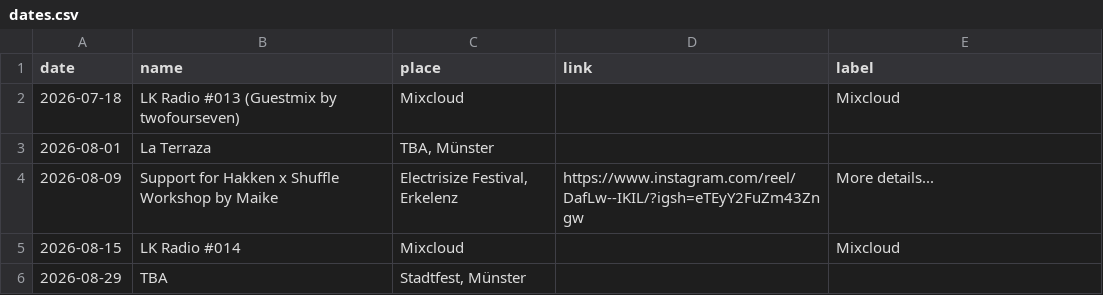
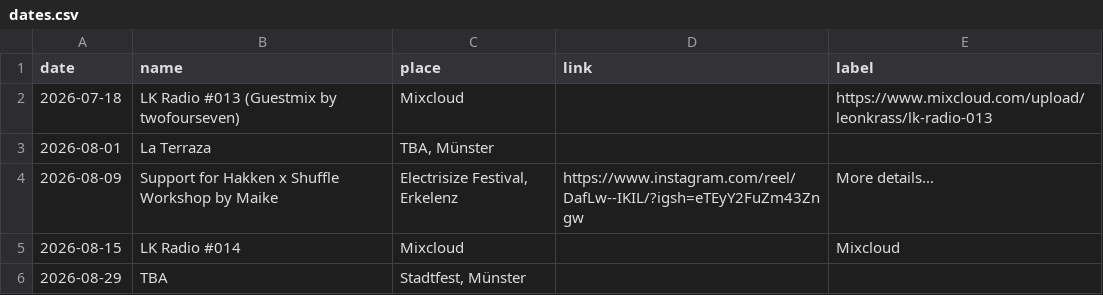
Before and after one commit to lakrass/leonkrass.de, a CSV file: dates.csv, drawn as a sheet.

Commit message:
link

```diff
--- a/dates.csv
+++ b/dates.csv
@@ -1,3 +1,3 @@
 date,name,place,link,label
-2026-07-18,"LK Radio #013 (Guestmix by twofourseven)","Mixcloud",,Mixcloud
+2026-07-18,"LK Radio #013 (Guestmix by twofourseven)","Mixcloud",,https://www.mixcloud.com/upload/leonkrass/lk-radio-013
 2026-08-01,"La Terraza","TBA, Münster",,
```
